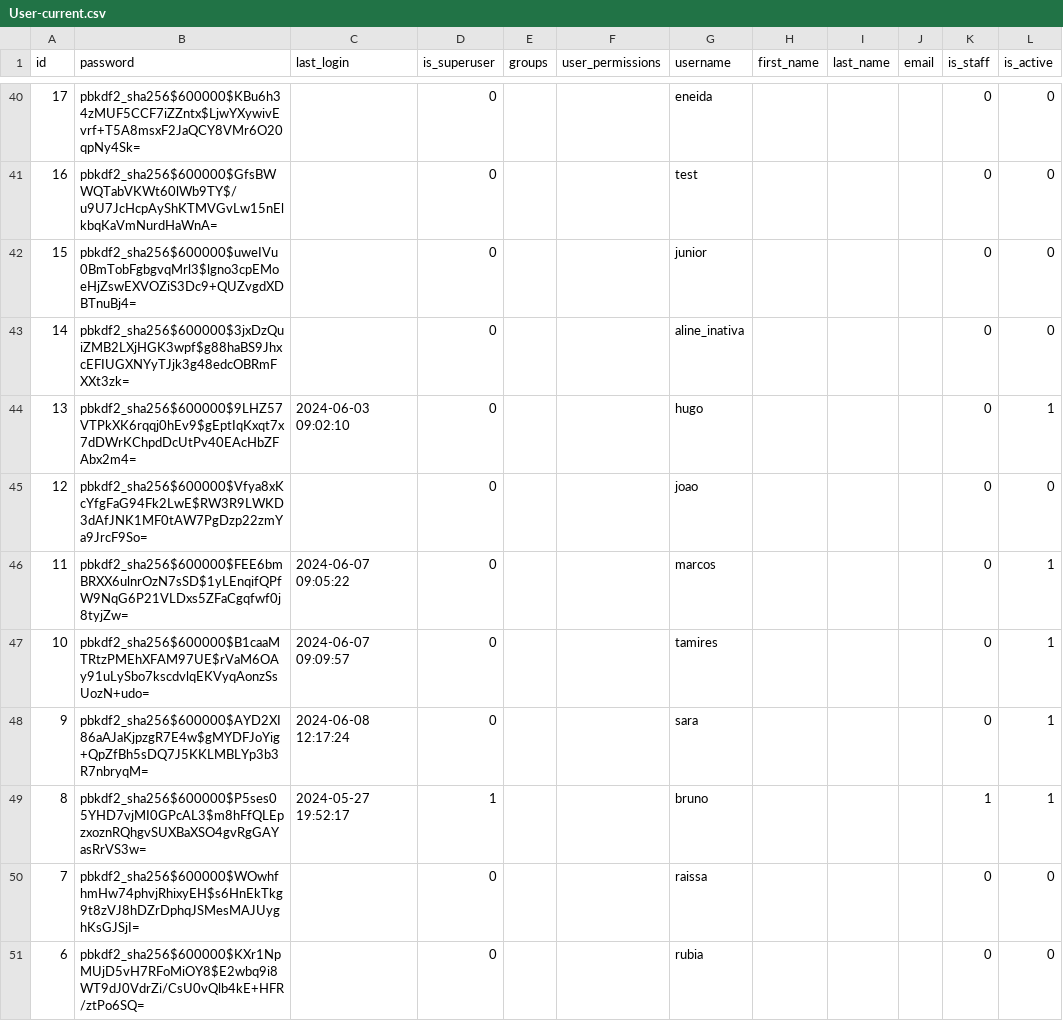
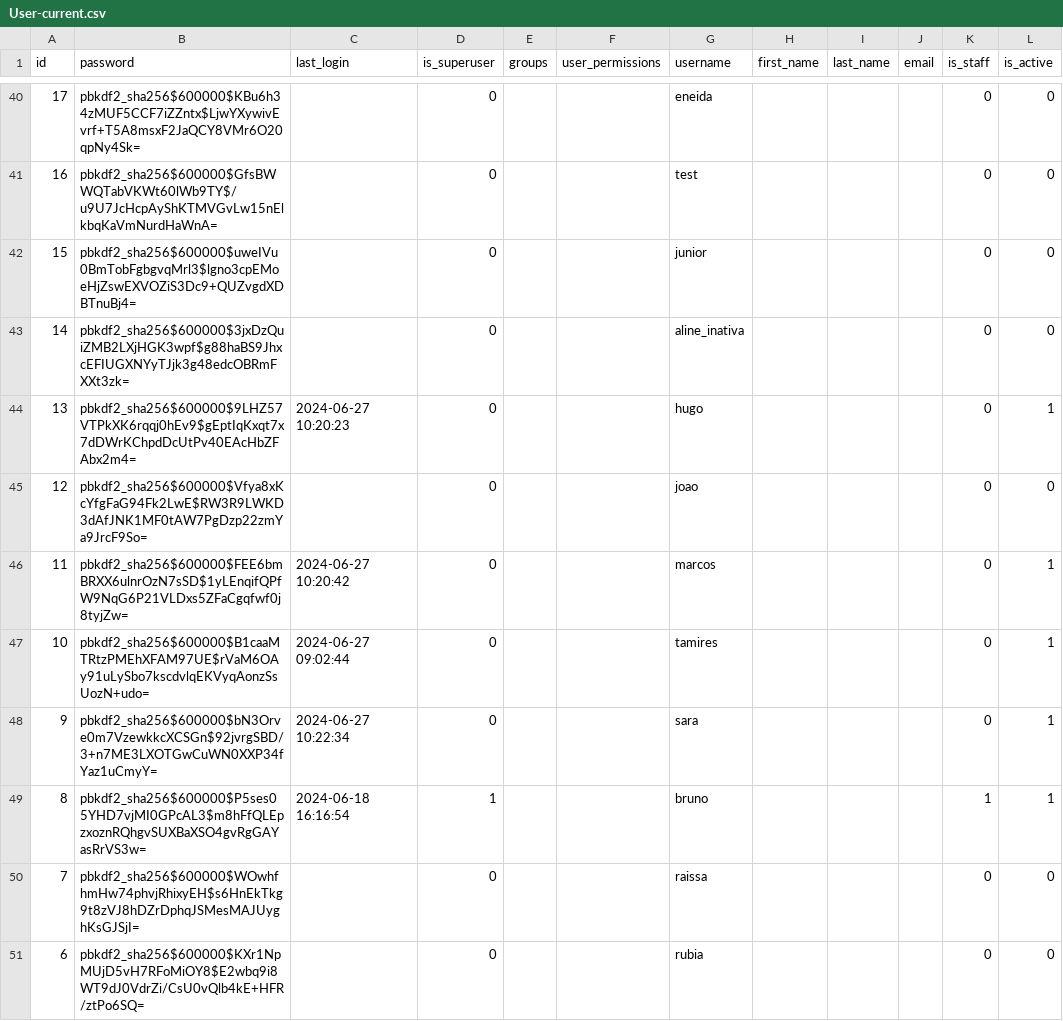
Before and after one commit to Eduardo-Lucas/folha_ponto_docker, a CSV file: app/User-current.csv, drawn as a sheet; only a part is shown, gaps mark what is left out; the diff covers the shown part only; the diff names each change by its address in the sheet, - before the commit and + after, or states it on an @@ line.

```diff
--- a/app/User-current.csv
+++ b/app/User-current.csv
-C44 (last_login): 2024-06-03 09:02:10
+C44 (last_login): 2024-06-27 10:20:23
-C46 (last_login): 2024-06-07 09:05:22
+C46 (last_login): 2024-06-27 10:20:42
-C47 (last_login): 2024-06-07 09:09:57
+C47 (last_login): 2024-06-27 09:02:44
-B48 (password): pbkdf2_sha256$600000$AYD2XI86aAJaKjpzgR7E4w$gMYDFJoYig+QpZfBh5sDQ7J5KKLMBLYp3b3R7nbryqM=
+B48 (password): pbkdf2_sha256$600000$bN3Orve0m7VzewkkcXCSGn$92jvrgSBD/3+n7ME3LXOTGwCuWN0XXP34fYaz1uCmyY=
-C48 (last_login): 2024-06-08 12:17:24
+C48 (last_login): 2024-06-27 10:22:34
-C49 (last_login): 2024-05-27 19:52:17
+C49 (last_login): 2024-06-18 16:16:54
```
Also changed, not shown: 22 edited cells elsewhere in this file, app/UserProfile-current.csv, 1 other file.
